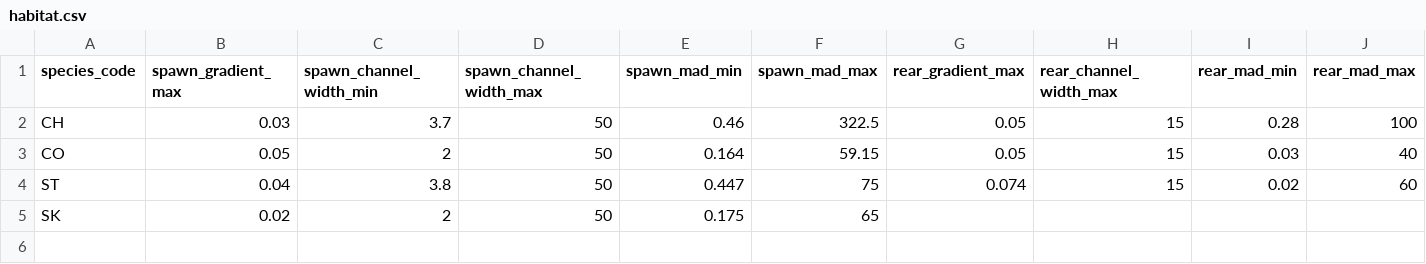
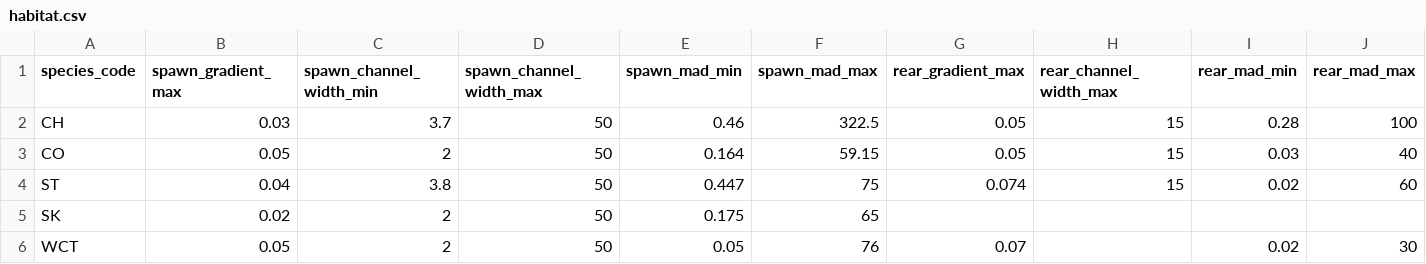
Before and after one commit to smnorris/bcfishpass, a CSV file: parameters/habitat.csv, drawn as a sheet; only a part is shown; rows hold the shown columns only; the diff names each change by its address in the sheet, - before the commit and + after, or states it on an @@ line.

```diff
--- a/parameters/habitat.csv
+++ b/parameters/habitat.csv
+row 6: WCT | 0.05 | 2 | 50 | 0.05 | 76 | 0.07 |  | 0.02 | 30
```
Also changed, not shown: 4 other files.
